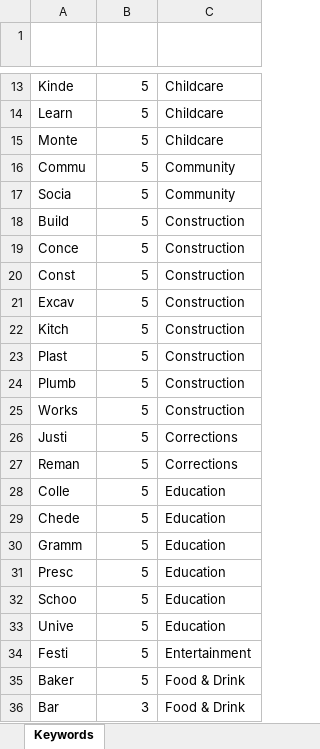
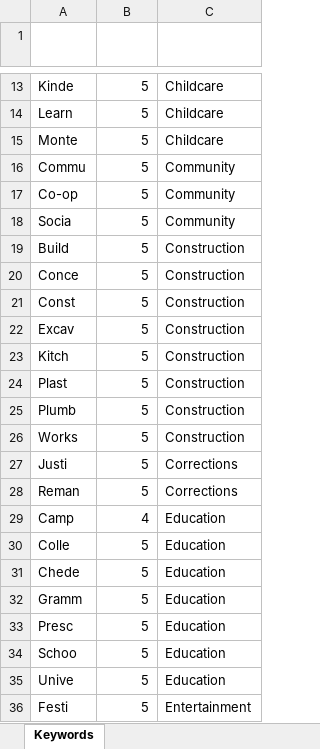
Before and after one commit to Mike-Honey/covid-19-outbreak-paths, an Excel workbook: Cluster Keywords.xlsx, sheet Keywords, drawn as a sheet; only a part is shown, gaps mark what is left out; the shorter side is filled out with more unchanged rows; values as stored, in another font and other column widths than the file's, no borders; conditional formats and table styles not drawn; the diff names each change by its address in the sheet, - before the commit and + after, or states it on an @@ line.

Commit message:
Add files via upload

```diff
--- a/Cluster Keywords.xlsx (sheet Keywords)
+++ b/Cluster Keywords.xlsx (sheet Keywords)
+row 17: Co-op | 5 | Community
+row 29: Camp | 4 | Education
```
